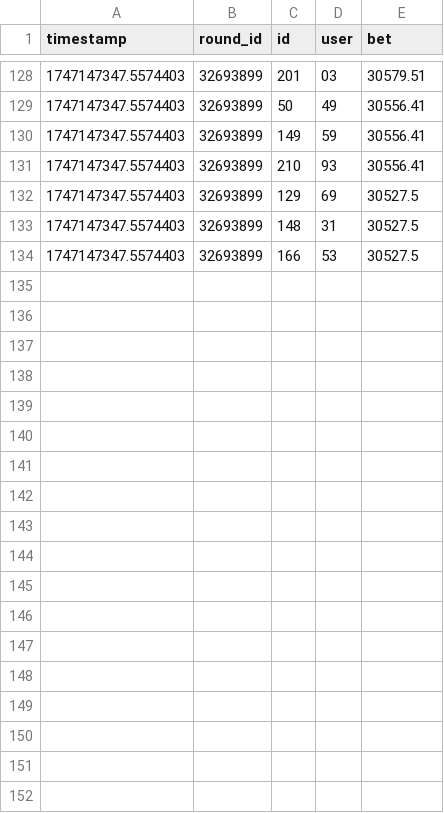
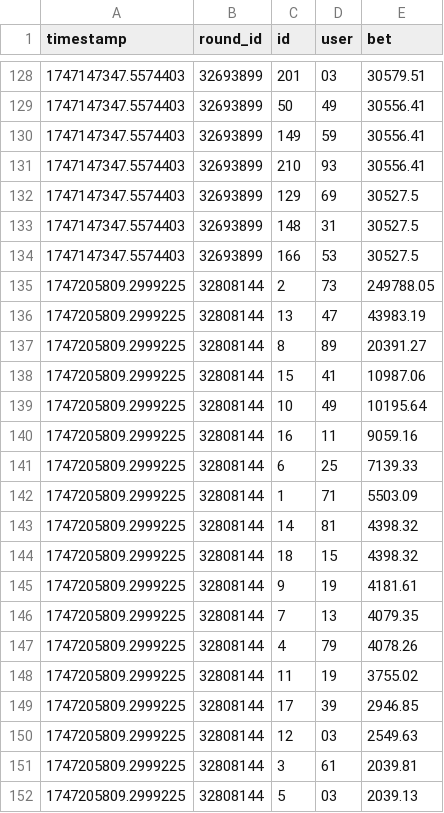
Before and after one commit to anasazamov/analytics_app, a CSV file: registration.csv, drawn as a sheet; only a part is shown, gaps mark what is left out; the diff names each change by its address in the sheet, - before the commit and + after, or states it on an @@ line.

```diff
--- a/registration.csv
+++ b/registration.csv
+row 135: 1747205809.2999225 | 32808144 | 2 | 73 | 249788.05
+row 136: 1747205809.2999225 | 32808144 | 13 | 47 | 43983.19
+row 137: 1747205809.2999225 | 32808144 | 8 | 89 | 20391.27
+row 138: 1747205809.2999225 | 32808144 | 15 | 41 | 10987.06
+row 139: 1747205809.2999225 | 32808144 | 10 | 49 | 10195.64
+row 140: 1747205809.2999225 | 32808144 | 16 | 11 | 9059.16
+row 141: 1747205809.2999225 | 32808144 | 6 | 25 | 7139.33
+row 142: 1747205809.2999225 | 32808144 | 1 | 71 | 5503.09
+row 143: 1747205809.2999225 | 32808144 | 14 | 81 | 4398.32
+row 144: 1747205809.2999225 | 32808144 | 18 | 15 | 4398.32
+row 145: 1747205809.2999225 | 32808144 | 9 | 19 | 4181.61
+row 146: 1747205809.2999225 | 32808144 | 7 | 13 | 4079.35
+row 147: 1747205809.2999225 | 32808144 | 4 | 79 | 4078.26
+row 148: 1747205809.2999225 | 32808144 | 11 | 19 | 3755.02
+row 149: 1747205809.2999225 | 32808144 | 17 | 39 | 2946.85
+row 150: 1747205809.2999225 | 32808144 | 12 | 03 | 2549.63
+row 151: 1747205809.2999225 | 32808144 | 3 | 61 | 2039.81
+row 152: 1747205809.2999225 | 32808144 | 5 | 03 | 2039.13
```
Also changed, not shown: 3 other files.
